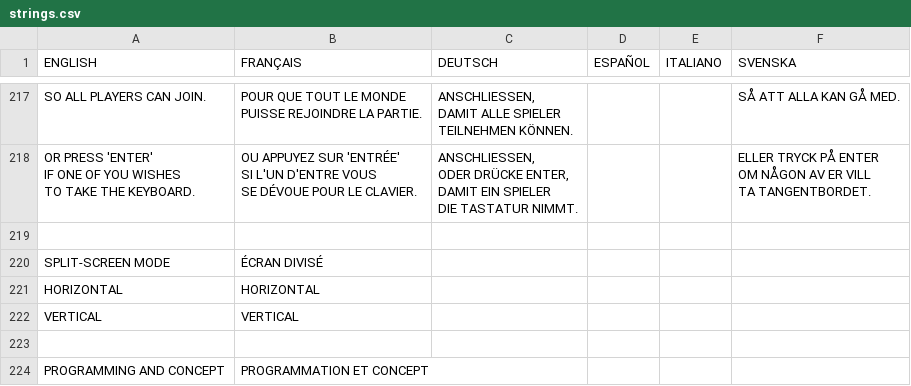
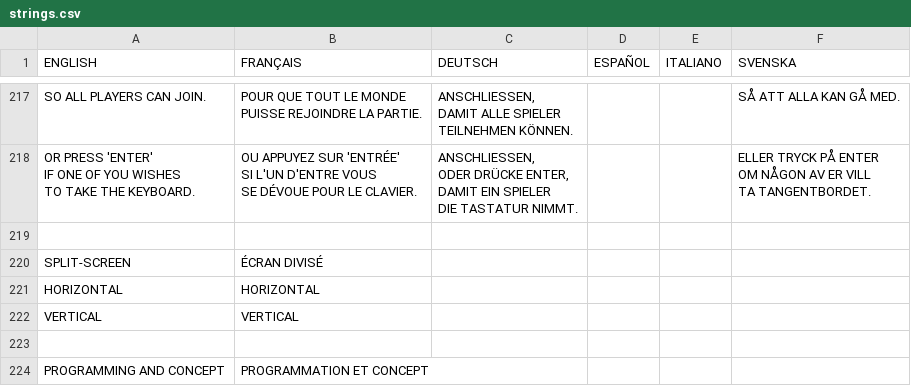
Before and after one commit to jorio/CroMagRally, a CSV file: Data/System/strings.csv, drawn as a sheet; only a part is shown, gaps mark what is left out.

```diff
--- a/Data/System/strings.csv
+++ b/Data/System/strings.csv
@@ -261,3 +261,3 @@ TA TANGENTBORDET."
 ,,,,,
-SPLIT-SCREEN MODE,ÉCRAN DIVISÉ,,,,
+SPLIT-SCREEN,ÉCRAN DIVISÉ,,,,
 HORIZONTAL,HORIZONTAL,,,,
```
Also changed, not shown: 10 other files.
